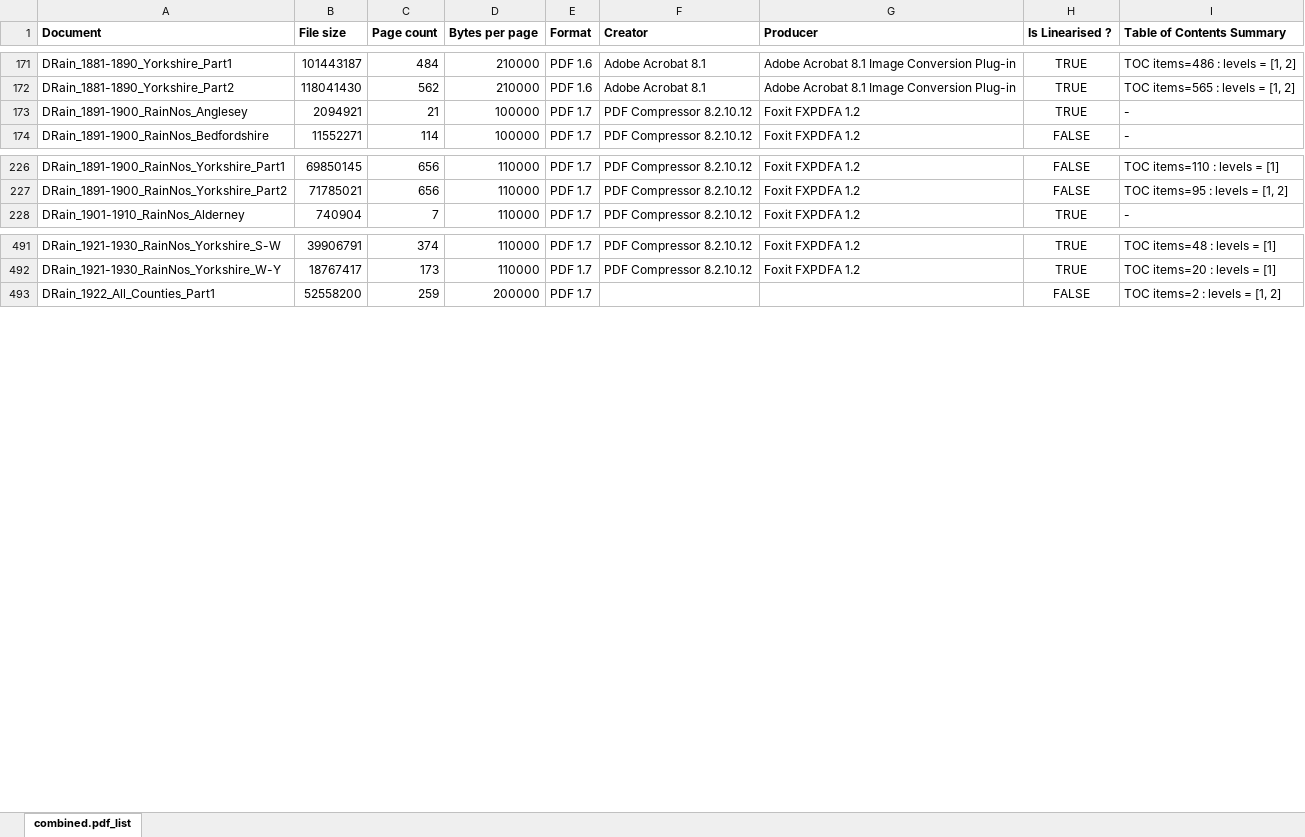
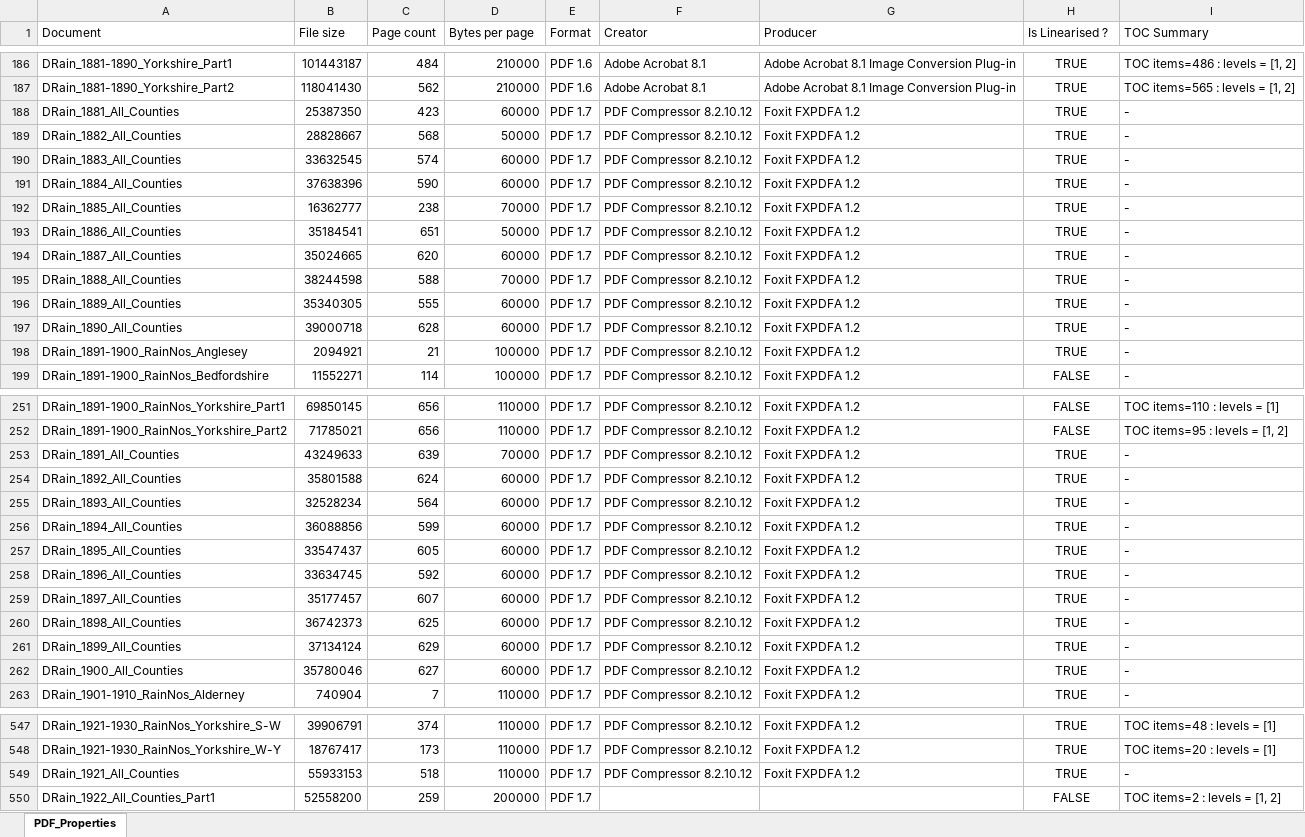
Before and after one commit to rjmeats/BritishRainfall, an Excel workbook: Scratch/Daily-Rainfall/PDF_Properties.xlsx, sheet PDF_Properties, drawn as a sheet; only a part is shown, gaps mark what is left out; values as stored, in another font and other column widths than the file's, no borders; the diff covers the shown part only; the diff names each change by its address in the sheet, - before the commit and + after, or states it on an @@ line.

Commit message:
Update file of PDF Properties for DRain volumes

```diff
--- a/Scratch/Daily-Rainfall/PDF_Properties.xlsx (sheet PDF_Properties)
+++ b/Scratch/Daily-Rainfall/PDF_Properties.xlsx (sheet PDF_Properties)
-sheet tab: combined.pdf_list
+sheet tab: PDF_Properties
-A1:I1 bold: on
+A1:I1 bold: off
-I1: Table of Contents Summary
+I1: TOC Summary
+row 188: DRain_1881_All_Counties | 25387350 | 423 | 60000 | PDF 1.7 | PDF Compressor 8.2.10.12 | Foxit FXPDFA 1.2 | TRUE | -
+row 189: DRain_1882_All_Counties | 28828667 | 568 | 50000 | PDF 1.7 | PDF Compressor 8.2.10.12 | Foxit FXPDFA 1.2 | TRUE | -
+row 190: DRain_1883_All_Counties | 33632545 | 574 | 60000 | PDF 1.7 | PDF Compressor 8.2.10.12 | Foxit FXPDFA 1.2 | TRUE | -
+row 191: DRain_1884_All_Counties | 37638396 | 590 | 60000 | PDF 1.7 | PDF Compressor 8.2.10.12 | Foxit FXPDFA 1.2 | TRUE | -
+row 192: DRain_1885_All_Counties | 16362777 | 238 | 70000 | PDF 1.7 | PDF Compressor 8.2.10.12 | Foxit FXPDFA 1.2 | TRUE | -
+row 193: DRain_1886_All_Counties | 35184541 | 651 | 50000 | PDF 1.7 | PDF Compressor 8.2.10.12 | Foxit FXPDFA 1.2 | TRUE | -
+row 194: DRain_1887_All_Counties | 35024665 | 620 | 60000 | PDF 1.7 | PDF Compressor 8.2.10.12 | Foxit FXPDFA 1.2 | TRUE | -
+row 195: DRain_1888_All_Counties | 38244598 | 588 | 70000 | PDF 1.7 | PDF Compressor 8.2.10.12 | Foxit FXPDFA 1.2 | TRUE | -
+row 196: DRain_1889_All_Counties | 35340305 | 555 | 60000 | PDF 1.7 | PDF Compressor 8.2.10.12 | Foxit FXPDFA 1.2 | TRUE | -
+row 197: DRain_1890_All_Counties | 39000718 | 628 | 60000 | PDF 1.7 | PDF Compressor 8.2.10.12 | Foxit FXPDFA 1.2 | TRUE | -
+row 253: DRain_1891_All_Counties | 43249633 | 639 | 70000 | PDF 1.7 | PDF Compressor 8.2.10.12 | Foxit FXPDFA 1.2 | TRUE | -
+row 254: DRain_1892_All_Counties | 35801588 | 624 | 60000 | PDF 1.7 | PDF Compressor 8.2.10.12 | Foxit FXPDFA 1.2 | TRUE | -
+row 255: DRain_1893_All_Counties | 32528234 | 564 | 60000 | PDF 1.7 | PDF Compressor 8.2.10.12 | Foxit FXPDFA 1.2 | TRUE | -
+row 256: DRain_1894_All_Counties | 36088856 | 599 | 60000 | PDF 1.7 | PDF Compressor 8.2.10.12 | Foxit FXPDFA 1.2 | TRUE | -
+row 257: DRain_1895_All_Counties | 33547437 | 605 | 60000 | PDF 1.7 | PDF Compressor 8.2.10.12 | Foxit FXPDFA 1.2 | TRUE | -
+row 258: DRain_1896_All_Counties | 33634745 | 592 | 60000 | PDF 1.7 | PDF Compressor 8.2.10.12 | Foxit FXPDFA 1.2 | TRUE | -
+row 259: DRain_1897_All_Counties | 35177457 | 607 | 60000 | PDF 1.7 | PDF Compressor 8.2.10.12 | Foxit FXPDFA 1.2 | TRUE | -
+row 260: DRain_1898_All_Counties | 36742373 | 625 | 60000 | PDF 1.7 | PDF Compressor 8.2.10.12 | Foxit FXPDFA 1.2 | TRUE | -
+row 261: DRain_1899_All_Counties | 37134124 | 629 | 60000 | PDF 1.7 | PDF Compressor 8.2.10.12 | Foxit FXPDFA 1.2 | TRUE | -
+row 262: DRain_1900_All_Counties | 35780046 | 627 | 60000 | PDF 1.7 | PDF Compressor 8.2.10.12 | Foxit FXPDFA 1.2 | TRUE | -
+row 549: DRain_1921_All_Counties | 55933153 | 518 | 110000 | PDF 1.7 | PDF Compressor 8.2.10.12 | Foxit FXPDFA 1.2 | TRUE | -
```
Also changed, not shown: 36 added rows elsewhere in this sheet.
